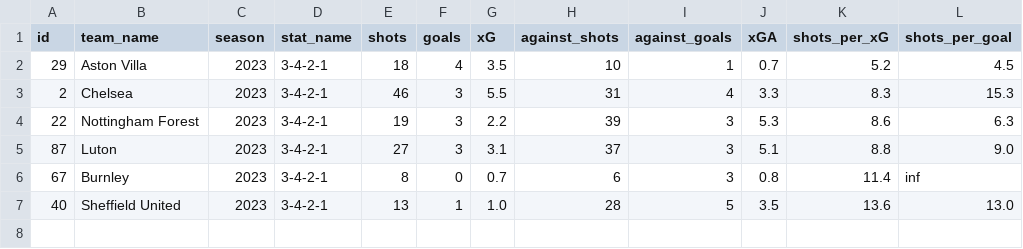
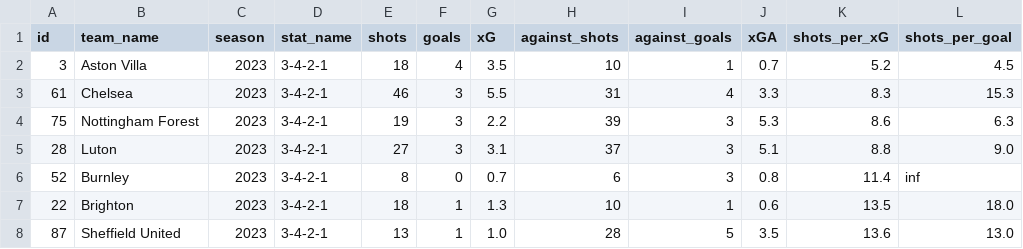
Before and after one commit to ds-oliver/st_fantrax_dashboard, a CSV file: data/display-data/final/xG_data/formation_3_4_2_1.csv, drawn as a sheet.

```diff
--- a/data/display-data/final/xG_data/formation_3_4_2_1.csv
+++ b/data/display-data/final/xG_data/formation_3_4_2_1.csv
@@ -1,7 +1,8 @@
 id,team_name,season,stat_name,shots,goals,xG,against_shots,against_goals,xGA,shots_per_xG,shots_per_goal
-29,Aston Villa,2023,3-4-2-1,18,4,3.5,10,1,0.7,5.2,4.5
-2,Chelsea,2023,3-4-2-1,46,3,5.5,31,4,3.3,8.3,15.3
-22,Nottingham Forest,2023,3-4-2-1,19,3,2.2,39,3,5.3,8.6,6.3
-87,Luton,2023,3-4-2-1,27,3,3.1,37,3,5.1,8.8,9.0
-67,Burnley,2023,3-4-2-1,8,0,0.7,6,3,0.8,11.4,inf
-40,Sheffield United,2023,3-4-2-1,13,1,1.0,28,5,3.5,13.6,13.0
+3,Aston Villa,2023,3-4-2-1,18,4,3.5,10,1,0.7,5.2,4.5
+61,Chelsea,2023,3-4-2-1,46,3,5.5,31,4,3.3,8.3,15.3
+75,Nottingham Forest,2023,3-4-2-1,19,3,2.2,39,3,5.3,8.6,6.3
+28,Luton,2023,3-4-2-1,27,3,3.1,37,3,5.1,8.8,9.0
+52,Burnley,2023,3-4-2-1,8,0,0.7,6,3,0.8,11.4,inf
+22,Brighton,2023,3-4-2-1,18,1,1.3,10,1,0.6,13.5,18.0
+87,Sheffield United,2023,3-4-2-1,13,1,1.0,28,5,3.5,13.6,13.0
```
Also changed, not shown: data/display-data/final/grouped_player_data.csv, data/display-data/final/xG_data/attackSpeed_normal.csv, 29 other files.
